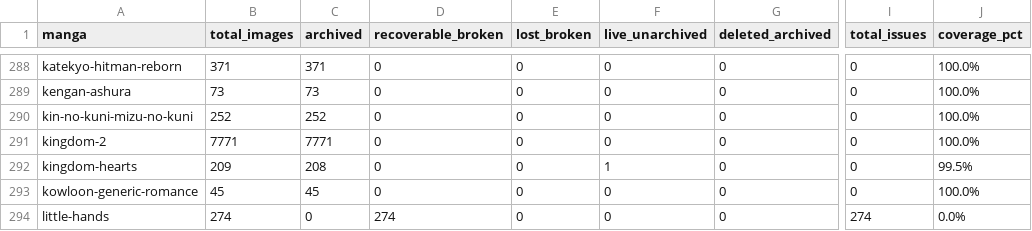
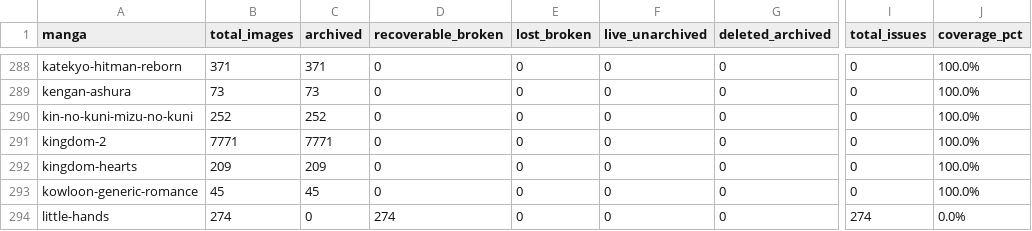
Before and after one commit to 24bit192kHz/3asq-image-recovery-site, a CSV file: report_by_manga.csv, drawn as a sheet; only a part is shown, gaps mark what is left out; the diff names each change by its address in the sheet, - before the commit and + after, or states it on an @@ line.

Commit message:
Update archive map to 280,499 captures

```diff
--- a/report_by_manga.csv
+++ b/report_by_manga.csv
-C292 (archived): 208
+C292 (archived): 209
-F292 (live_unarchived): 1
+F292 (live_unarchived): 0
-J292 (coverage_pct): 99.5%
+J292 (coverage_pct): 100.0%
```
Also changed, not shown: report_summary.csv, 4 other files.
